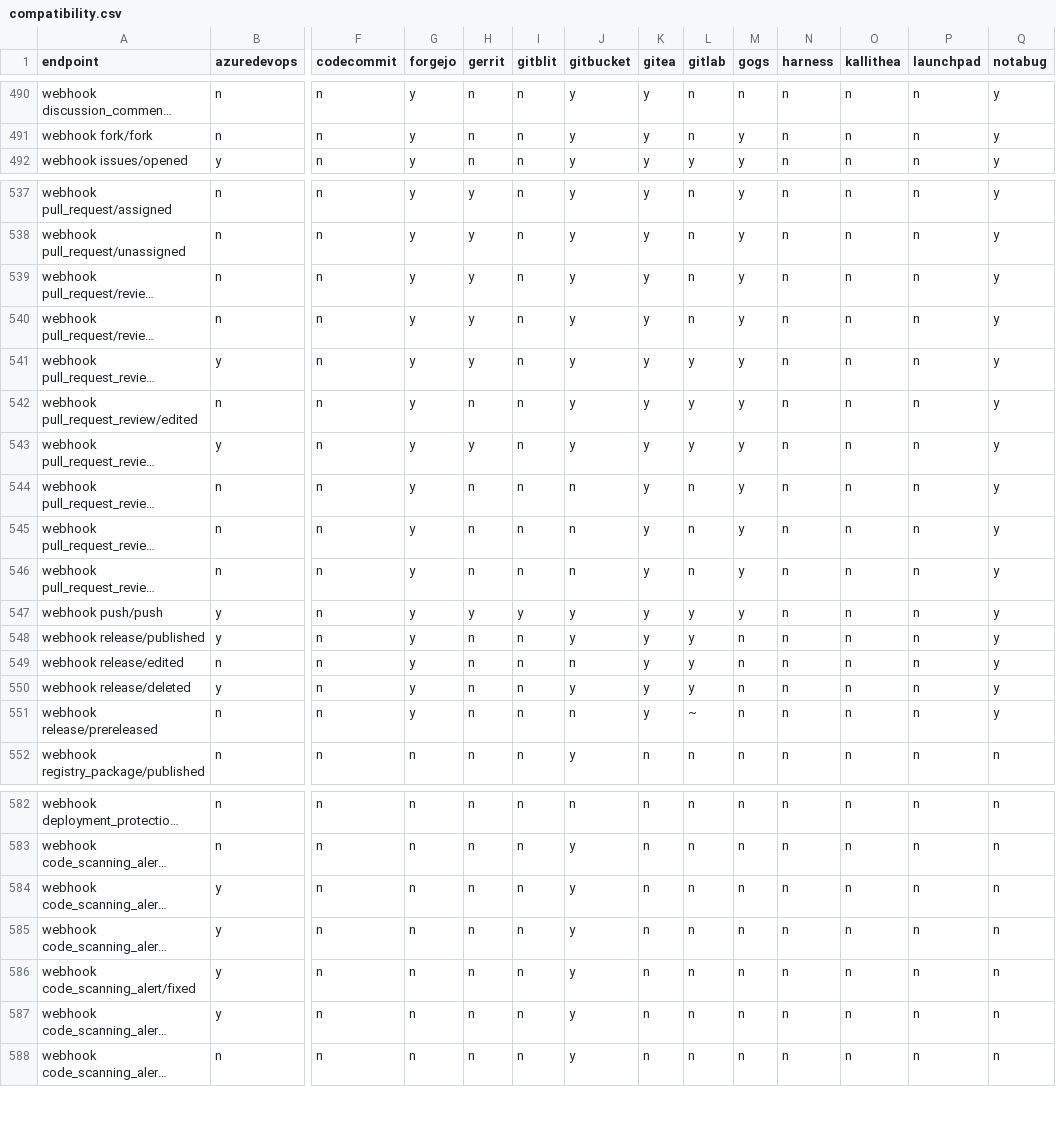
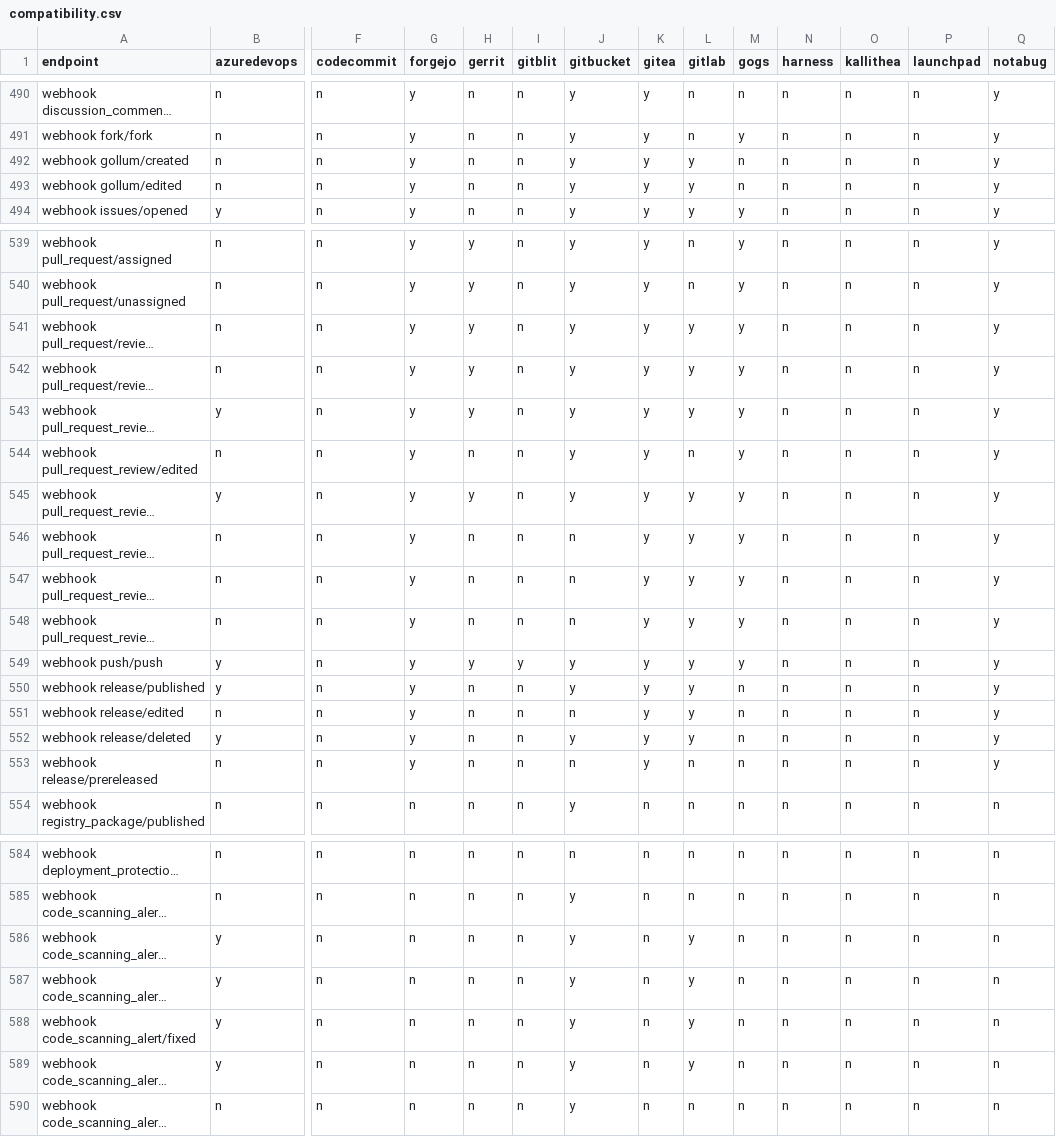
Before and after one commit to rhencke/confusio, a CSV file: site/compatibility.csv, drawn as a sheet; only a part is shown, gaps mark what is left out; long unchanged cells end in …; addresses are those after the commit; rows hold the shown columns only; the diff covers the shown part only; the diff names each change by its address in the sheet, - before the commit and + after, or states it on an @@ line.

Commit message:
v3: Webhook — gitlab source backend (closes #260) (#344)
Fixes #260.

Finishes the GitLab webhook source backend follow-through by adding
fixture-backed delivery coverage for the translated event set. Closes
out the compatibility matrix and real-world testing notes so the
backend’s webhook support is documented and verifiable.

---

## Work queue

<!-- WORK_QUEUE_START -->

<details><summary>Completed (10)</summary>

- [x] Add GitLab webhook fixture delivery coverage <!-- type:spec -->
- [x] Finalize GitLab webhook matrix and real-world notes <!-- type:spec
-->
- [x] Translate GitLab security token and work item events <!--
type:spec -->
- [x] Translate GitLab repository group and member events <!-- type:spec
-->
- [x] Translate GitLab push tag release and wiki events <!-- type:spec
-->
- [x] Translate GitLab pipeline job status and deployment events <!--
type:spec -->
- [x] Translate GitLab merge request review and comment events <!--
type:spec -->
- [x] Translate GitLab issue note label and milestone events <!--
type:spec -->
- [x] Verify GitLab webhook token authentication <!-- type:spec -->
- [x] Pin GitLab native webhook coverage <!-- type:spec -->
</details>
<!-- WORK_QUEUE_END -->

---------

Co-authored-by: Fido Can Code <190991155+FidoCanCode@users.noreply.github.com>

```diff
--- a/site/compatibility.csv
+++ b/site/compatibility.csv
+row 492: webhook gollum/created | n | n | y | n | n | y | y | y | n | n | n | n | y
+row 493: webhook gollum/edited | n | n | y | n | n | y | y | y | n | n | n | n | y
-L541:L542 (gitlab): n
+L541:L542 (gitlab): y
-L544 (gitlab): y
+L544 (gitlab): n
-L546:L548 (gitlab): n
+L546:L548 (gitlab): y
-L553 (gitlab): ~
+L553 (gitlab): n
-L586:L589 (gitlab): n
+L586:L589 (gitlab): y
```
Also changed, not shown: 9 edited cells elsewhere in this file, 18 other files.
